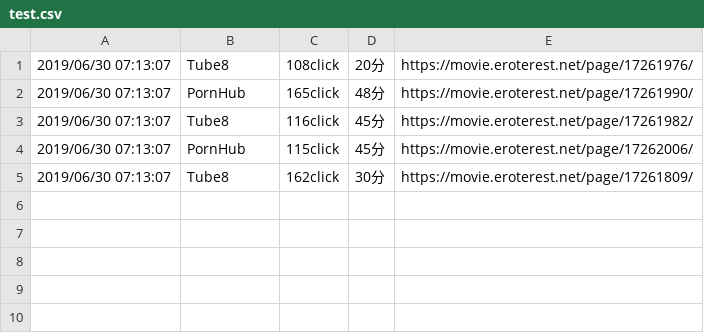
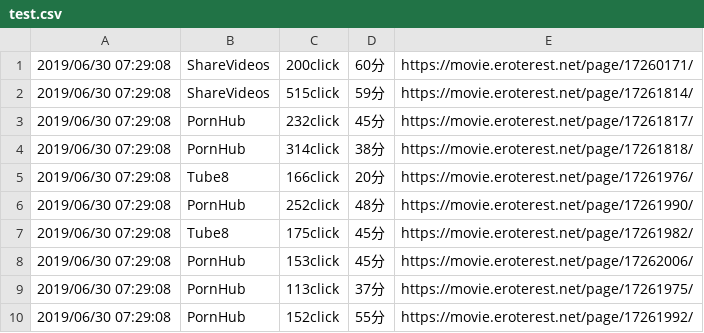
Before and after one commit to sorani33/sorani001, a CSV file: test.csv, drawn as a sheet.

```diff
--- a/test.csv
+++ b/test.csv
@@ -1,5 +1,10 @@
-"2019/06/30 07:13:07",Tube8,108click,20分,https://movie.eroterest.net/page/17261976/
-"2019/06/30 07:13:07",PornHub,165click,48分,https://movie.eroterest.net/page/17261990/
-"2019/06/30 07:13:07",Tube8,116click,45分,https://movie.eroterest.net/page/17261982/
-"2019/06/30 07:13:07",PornHub,115click,45分,https://movie.eroterest.net/page/17262006/
-"2019/06/30 07:13:07",Tube8,162click,30分,https://movie.eroterest.net/page/17261809/
+"2019/06/30 07:29:08",ShareVideos,200click,60分,https://movie.eroterest.net/page/17260171/
+"2019/06/30 07:29:08",ShareVideos,515click,59分,https://movie.eroterest.net/page/17261814/
+"2019/06/30 07:29:08",PornHub,232click,45分,https://movie.eroterest.net/page/17261817/
+"2019/06/30 07:29:08",PornHub,314click,38分,https://movie.eroterest.net/page/17261818/
+"2019/06/30 07:29:08",Tube8,166click,20分,https://movie.eroterest.net/page/17261976/
+"2019/06/30 07:29:08",PornHub,252click,48分,https://movie.eroterest.net/page/17261990/
+"2019/06/30 07:29:08",Tube8,175click,45分,https://movie.eroterest.net/page/17261982/
+"2019/06/30 07:29:08",PornHub,153click,45分,https://movie.eroterest.net/page/17262006/
+"2019/06/30 07:29:08",PornHub,113click,37分,https://movie.eroterest.net/page/17261975/
+"2019/06/30 07:29:08",PornHub,152click,55分,https://movie.eroterest.net/page/17261992/
```
Also changed, not shown: 1 other file.
